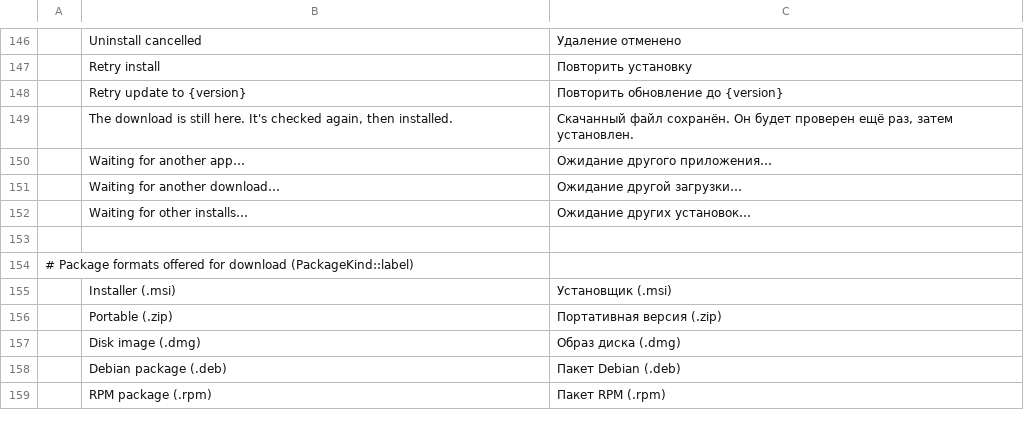
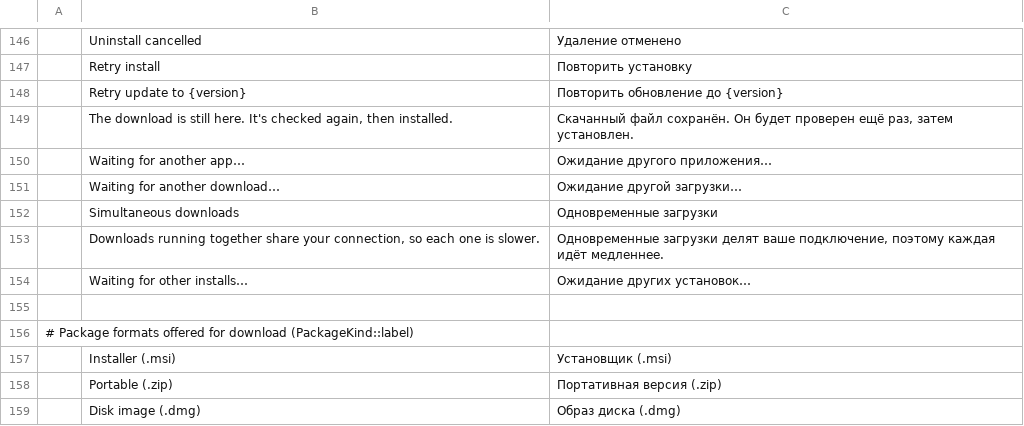
Before and after one commit to storytold/craft-launcher, a TSV file: crates/ui-egui/src/i18n/ru.tsv, drawn as a sheet; only a part is shown, gaps mark what is left out; the shorter side is filled out with more unchanged rows.

```diff
--- a/crates/ui-egui/src/i18n/ru.tsv
+++ b/crates/ui-egui/src/i18n/ru.tsv
@@ -151,2 +151,4 @@
 	Waiting for another download…	Ожидание другой загрузки…
+	Simultaneous downloads	Одновременные загрузки
+	Downloads running together share your connection, so each one is slower.	Одновременные загрузки делят ваше подключение, поэтому каждая идёт медленнее.
 	Waiting for other installs…	Ожидание других установок…
```
Also changed, not shown: crates/ui-egui/src/i18n/cs.tsv, crates/ui-egui/src/i18n/es.tsv, 13 other files.
